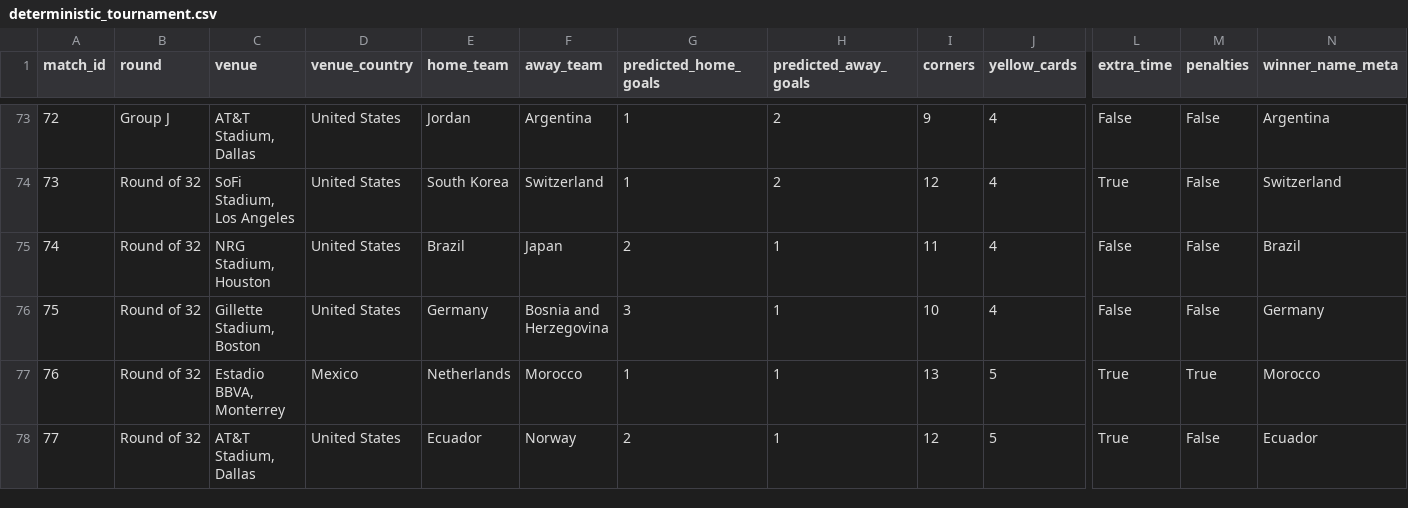
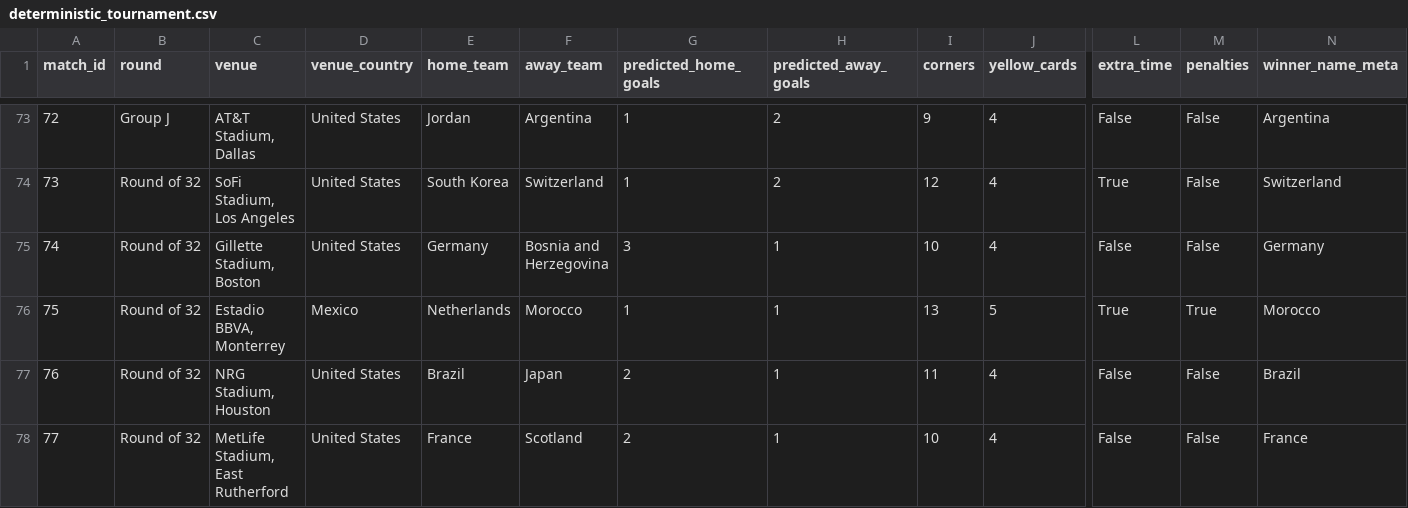
Before and after one commit to cptOats/fifa-world-cup-2026-predictor, a CSV file: public/Ensemble_Blend_SLSQP/deterministic_tournament.csv, drawn as a sheet; only a part is shown, gaps mark what is left out; the diff covers the shown part only; the diff names each change by its address in the sheet, - before the commit and + after, or states it on an @@ line.

```diff
--- a/public/Ensemble_Blend_SLSQP/deterministic_tournament.csv
+++ b/public/Ensemble_Blend_SLSQP/deterministic_tournament.csv
-C75 (venue): NRG Stadium, Houston
+C75 (venue): Gillette Stadium, Boston
-E75 (home_team): Brazil
+E75 (home_team): Germany
-F75 (away_team): Japan
+F75 (away_team): Bosnia and Herzegovina
-G75 (predicted_home_goals): 2
+G75 (predicted_home_goals): 3
-I75 (corners): 11
+I75 (corners): 10
-N75 (winner_name_meta): Brazil
+N75 (winner_name_meta): Germany
-C76 (venue): Gillette Stadium, Boston
+C76 (venue): Estadio BBVA, Monterrey
-D76 (venue_country): United States
+D76 (venue_country): Mexico
-E76 (home_team): Germany
+E76 (home_team): Netherlands
-F76 (away_team): Bosnia and Herzegovina
+F76 (away_team): Morocco
-G76 (predicted_home_goals): 3
+G76 (predicted_home_goals): 1
-I76 (corners): 10
+I76 (corners): 13
-J76 (yellow_cards): 4
+J76 (yellow_cards): 5
-L76 (extra_time): False
+L76 (extra_time): True
-M76 (penalties): False
+M76 (penalties): True
-N76 (winner_name_meta): Germany
+N76 (winner_name_meta): Morocco
-C77 (venue): Estadio BBVA, Monterrey
+C77 (venue): NRG Stadium, Houston
-D77 (venue_country): Mexico
+D77 (venue_country): United States
-E77 (home_team): Netherlands
+E77 (home_team): Brazil
-F77 (away_team): Morocco
+F77 (away_team): Japan
-G77 (predicted_home_goals): 1
+G77 (predicted_home_goals): 2
-I77 (corners): 13
+I77 (corners): 11
-J77:J78 (yellow_cards): 5
+J77:J78 (yellow_cards): 4
-L77:L78 (extra_time): True
+L77:L78 (extra_time): False
-M77 (penalties): True
+M77 (penalties): False
-N77 (winner_name_meta): Morocco
+N77 (winner_name_meta): Brazil
-C78 (venue): AT&T Stadium, Dallas
+C78 (venue): MetLife Stadium, East Rutherford
-E78 (home_team): Ecuador
+E78 (home_team): France
-F78 (away_team): Norway
+F78 (away_team): Scotland
-I78 (corners): 12
+I78 (corners): 10
-N78 (winner_name_meta): Ecuador
+N78 (winner_name_meta): France
```
Also changed, not shown: 121 edited cells elsewhere in this file, public/Dynamic_Elo_Rating/stochastic_tournament.csv, public/Ensemble_Blend_Ridge/deterministic_group_tables.csv, 11 other files.
